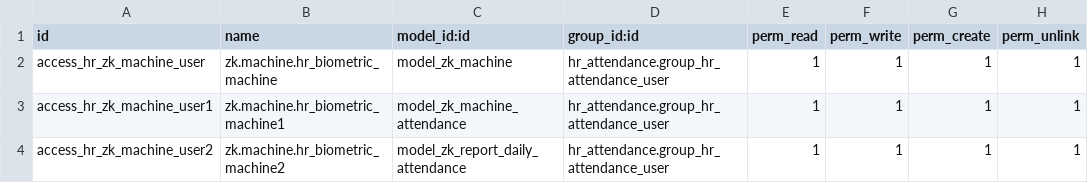
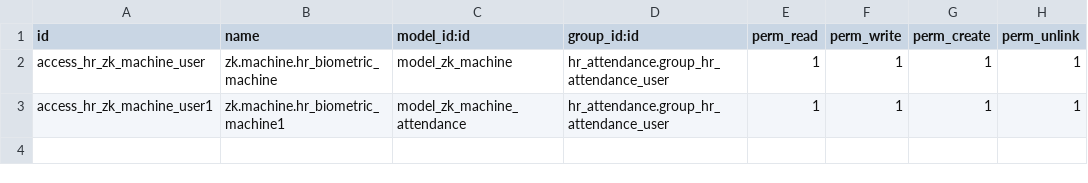
Before and after one commit to rythe77/odoo11_customized, a CSV file: hr_zk_attendance_pyzk/security/ir.model.access.csv, drawn as a sheet.

```diff
--- a/hr_zk_attendance_pyzk/security/ir.model.access.csv
+++ b/hr_zk_attendance_pyzk/security/ir.model.access.csv
@@ -3,2 +3 @@ access_hr_zk_machine_user,zk.machine.hr_biometric_machine,model_zk_machine,hr_at
 access_hr_zk_machine_user1,zk.machine.hr_biometric_machine1,model_zk_machine_attendance,hr_attendance.group_hr_attendance_user,1,1,1,1
-access_hr_zk_machine_user2,zk.machine.hr_biometric_machine2,model_zk_report_daily_attendance,hr_attendance.group_hr_attendance_user,1,1,1,1
```
Also changed, not shown: 31 other files.
